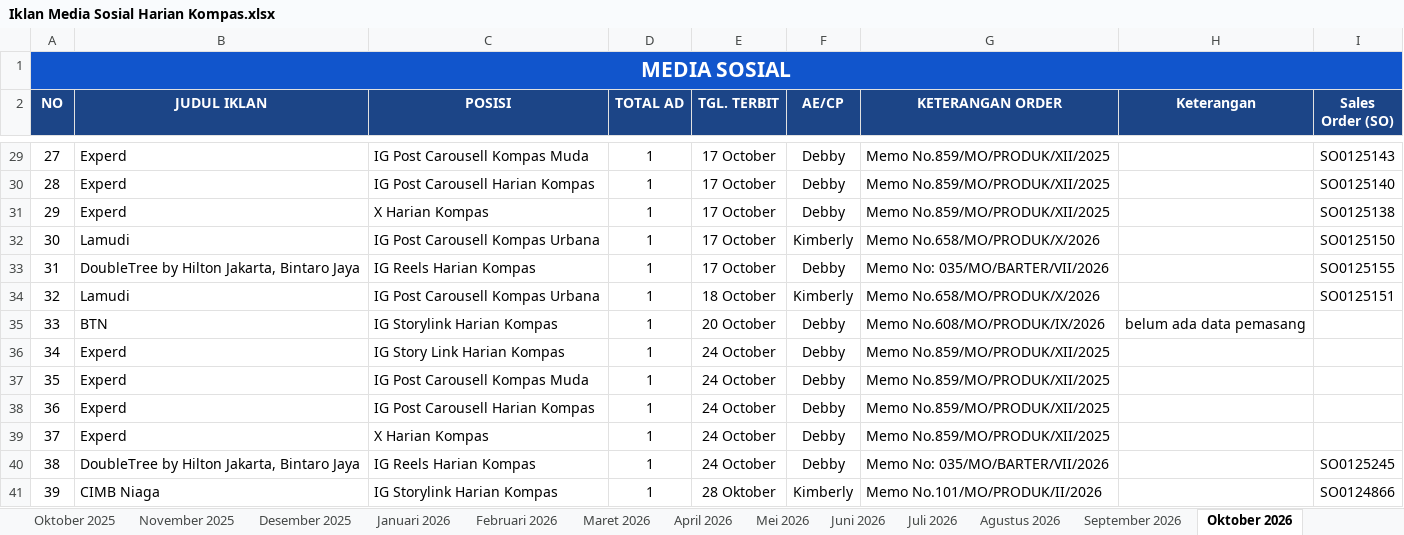
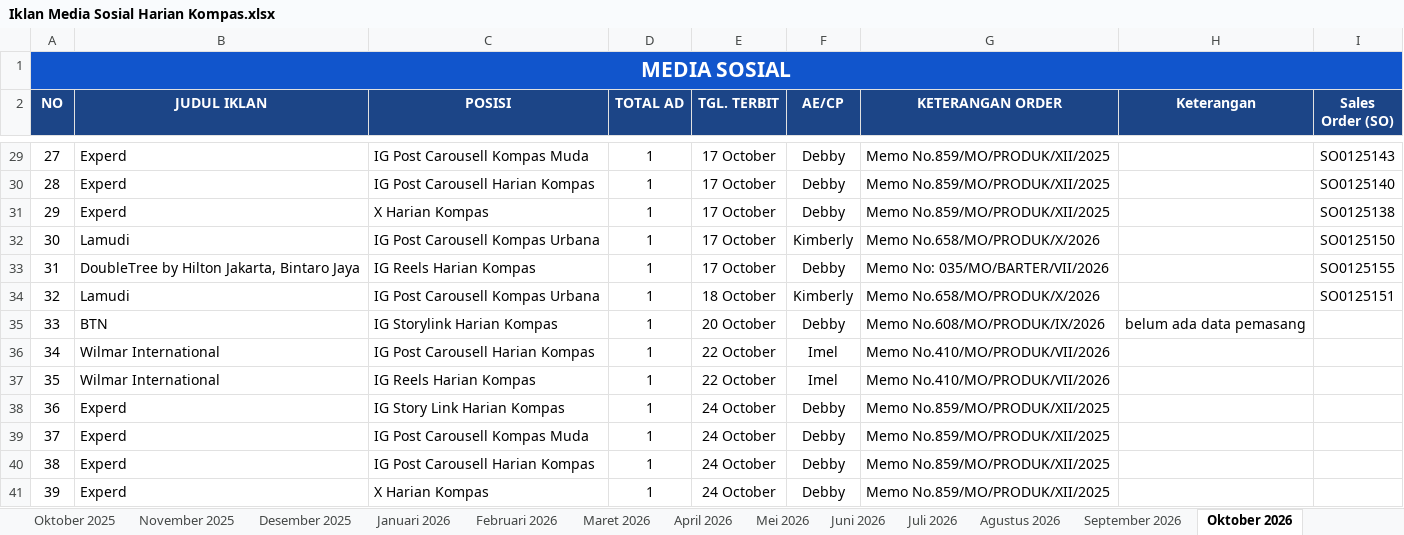
Before and after one commit to tejun219/iklanmedsos.kompas, an Excel workbook: Iklan Media Sosial Harian Kompas.xlsx, sheet Oktober 2026, drawn as a sheet; only a part is shown, gaps mark what is left out; the shorter side is filled out with more unchanged rows; values as stored, in another font and other column widths than the file's, no borders; charts and pictures not drawn; addresses are those after the commit; the diff names each change by its address in the sheet, - before the commit and + after, or states it on an @@ line.

Commit message:
Auto-update outline data: 2026-10-22 11:50:58

```diff
--- a/Iklan Media Sosial Harian Kompas.xlsx (sheet Oktober 2026)
+++ b/Iklan Media Sosial Harian Kompas.xlsx (sheet Oktober 2026)
+row 36: 34 | Wilmar International | IG Post Carousell Harian Kompas | 1 | 22 October | Imel | Memo No.410/MO/PRODUK/VII/2026
+row 37: 35 | Wilmar International | IG Reels Harian Kompas | 1 | 22 October | Imel | Memo No.410/MO/PRODUK/VII/2026
@@ column A (NO) renumbered from row 38 down @@
```
Also changed, not shown: 1 other file.
